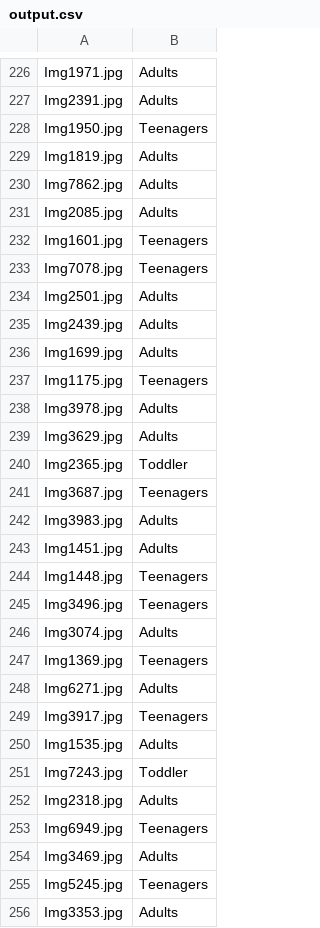
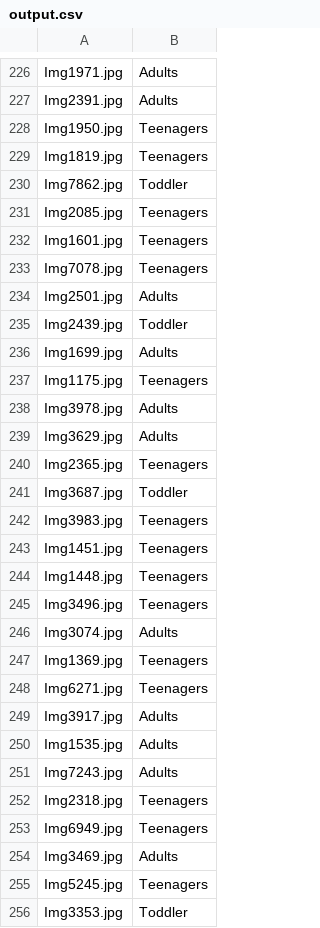
Before and after one commit to kevingeo11/age-group-gathering, a CSV file: Oneshot-CNN/output.csv, drawn as a sheet; only a part is shown, gaps mark what is left out; the diff covers the shown part only.

```diff
--- a/Oneshot-CNN/output.csv
+++ b/Oneshot-CNN/output.csv
@@ -228,5 +228,5 @@ Img2391.jpg,Adults
 Img1950.jpg,Teenagers
-Img1819.jpg,Adults
-Img7862.jpg,Adults
-Img2085.jpg,Adults
+Img1819.jpg,Teenagers
+Img7862.jpg,Toddler
+Img2085.jpg,Teenagers
 Img1601.jpg,Teenagers
@@ -234,3 +234,3 @@ Img7078.jpg,Teenagers
 Img2501.jpg,Adults
-Img2439.jpg,Adults
+Img2439.jpg,Toddler
 Img1699.jpg,Adults
@@ -239,6 +239,6 @@ Img3978.jpg,Adults
 Img3629.jpg,Adults
-Img2365.jpg,Toddler
-Img3687.jpg,Teenagers
-Img3983.jpg,Adults
-Img1451.jpg,Adults
+Img2365.jpg,Teenagers
+Img3687.jpg,Toddler
+Img3983.jpg,Teenagers
+Img1451.jpg,Teenagers
 Img1448.jpg,Teenagers
@@ -247,7 +247,7 @@ Img3074.jpg,Adults
 Img1369.jpg,Teenagers
-Img6271.jpg,Adults
-Img3917.jpg,Teenagers
+Img6271.jpg,Teenagers
+Img3917.jpg,Adults
 Img1535.jpg,Adults
-Img7243.jpg,Toddler
-Img2318.jpg,Adults
+Img7243.jpg,Adults
+Img2318.jpg,Teenagers
 Img6949.jpg,Teenagers
@@ -255,2 +255,2 @@ Img3469.jpg,Adults
 Img5245.jpg,Teenagers
-Img3353.jpg,Adults
+Img3353.jpg,Toddler
```
Also changed, not shown: 103 edited cells elsewhere in this file, 4 other files.
